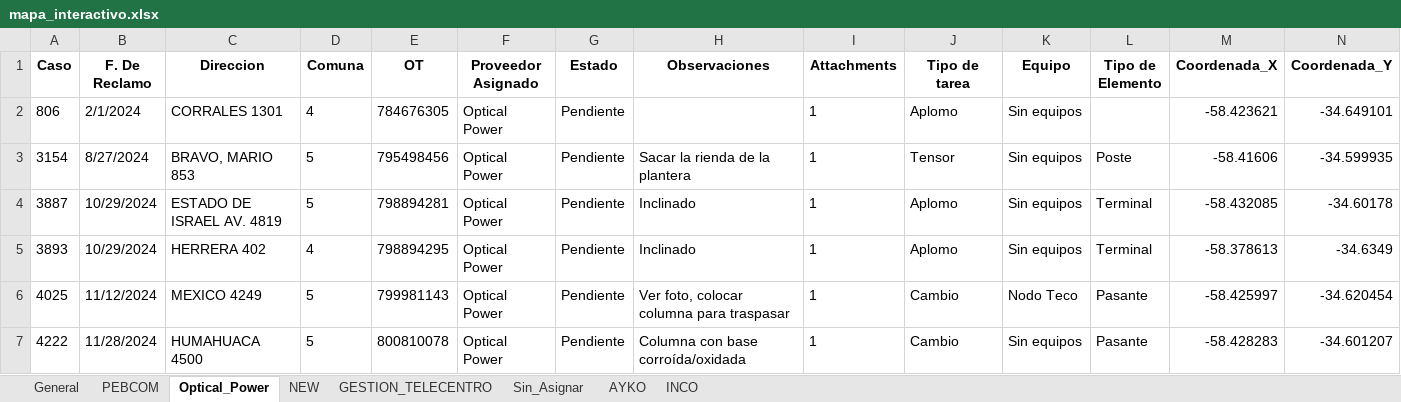
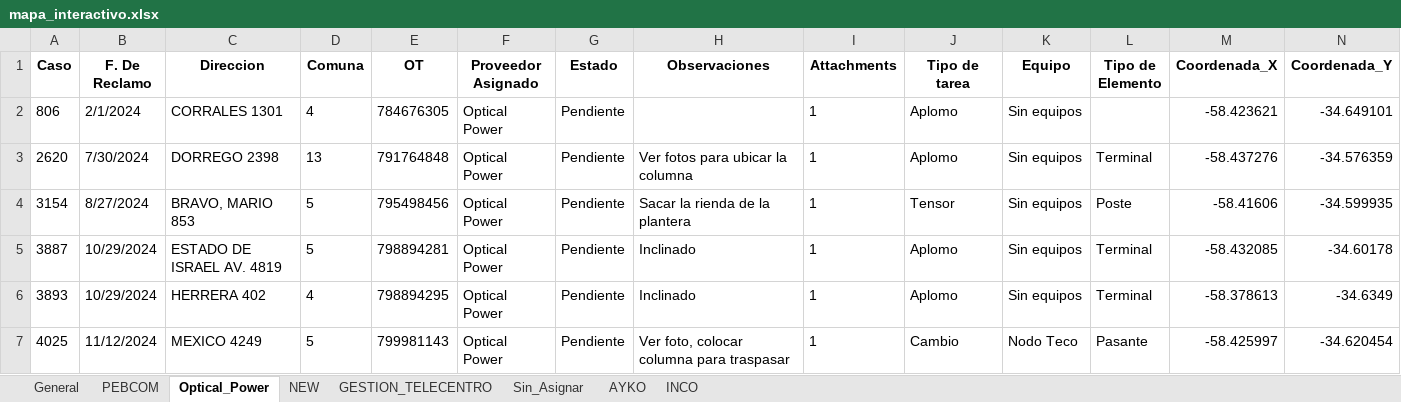
Before and after one commit to riv1matias/mi-repositorio, an Excel workbook: mapa_interactivo.xlsx, sheet Optical_Power, drawn as a sheet; only a part is shown; the shorter side is filled out with more unchanged rows; values as stored, in another font and other column widths than the file's, no borders; the diff names each change by its address in the sheet, - before the commit and + after, or states it on an @@ line.

```diff
--- a/mapa_interactivo.xlsx (sheet Optical_Power)
+++ b/mapa_interactivo.xlsx (sheet Optical_Power)
+row 3: 2620 | 7/30/2024 | DORREGO 2398 | 13 | 791764848 | Optical Power | Pendiente | Ver fotos para ubicar la columna | 1 | Aplomo | Sin equipos | Terminal | -58.437276 | -34.576359
```
Also changed, not shown: sheet General, sheet PEBCOM, sheet Sin_Asignar, 1 other file.
